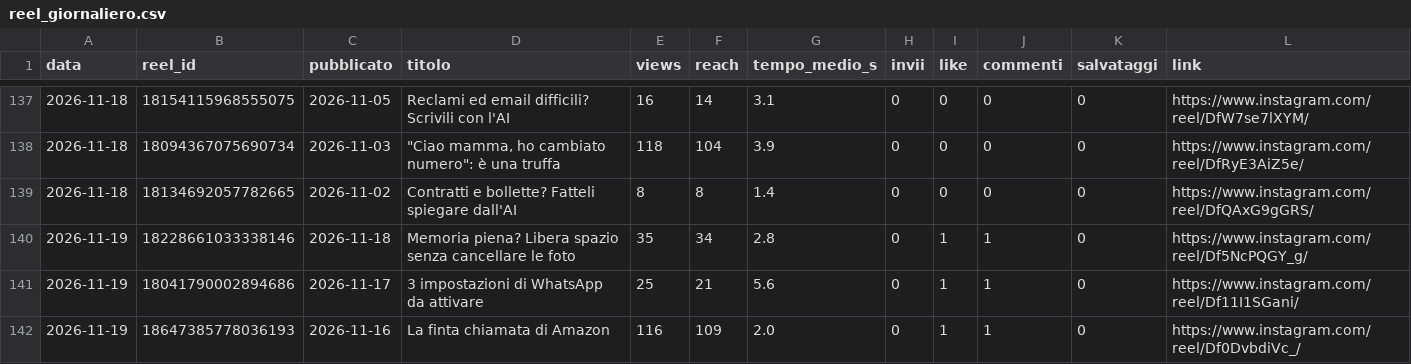
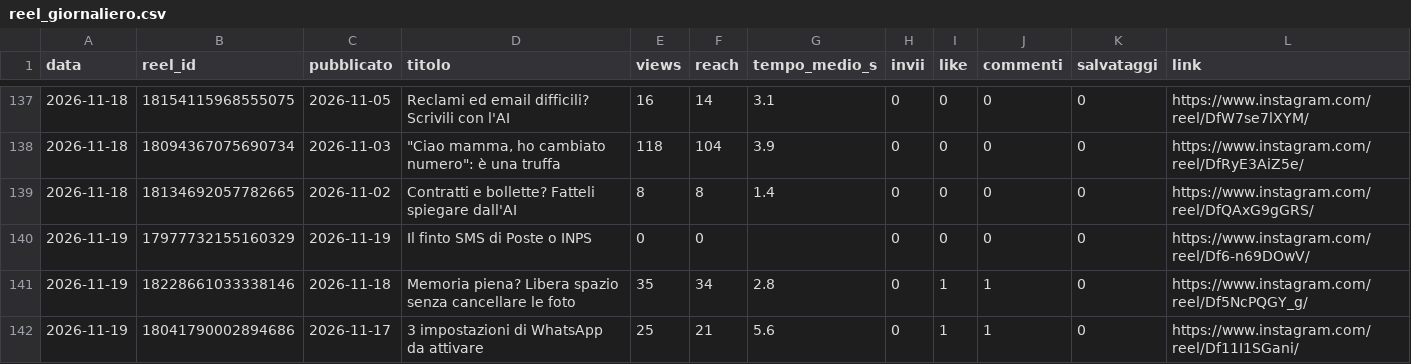
Before and after one commit to SimonePiro00/bitquotidiano, a CSV file: analisi/reel_giornaliero.csv, drawn as a sheet; only a part is shown, gaps mark what is left out; the shorter side is filled out with more unchanged rows.

Commit message:
Registro giornaliero

```diff
--- a/analisi/reel_giornaliero.csv
+++ b/analisi/reel_giornaliero.csv
@@ -139,2 +139,3 @@ data,reel_id,pubblicato,titolo,views,reach,tempo_medio_s,invii,like,commenti,sal
 2026-11-18,18134692057782665,2026-11-02,Contratti e bollette? Fatteli spiegare dall'AI,8,8,1.4,0,0,0,0,https://www.instagram.com/reel/DfQAxG9gGRS/
+2026-11-19,17977732155160329,2026-11-19,Il finto SMS di Poste o INPS,0,0,,0,0,0,0,https://www.instagram.com/reel/Df6-n69DOwV/
 2026-11-19,18228661033338146,2026-11-18,Memoria piena? Libera spazio senza cancellare le foto,35,34,2.8,0,1,1,0,https://www.instagram.com/reel/Df5NcPQGY_g/
```
Also changed, not shown: analisi/follower.csv.
